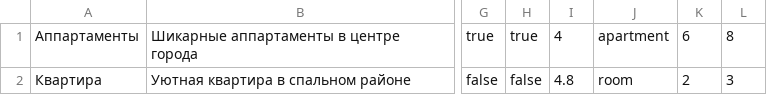
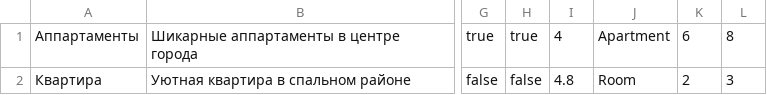
Before and after one commit to htmlacademy-univer-nodejs-1/2627207-six-cities-4, a TSV file: mocks/mock-data.tsv, drawn as a sheet; only a part is shown, gaps mark what is left out; the diff names each change by its address in the sheet, - before the commit and + after, or states it on an @@ line.

Commit message:
changed housing type in mock data

```diff
--- a/mocks/mock-data.tsv
+++ b/mocks/mock-data.tsv
-J1: apartment
+J1: Apartment
-J2: room
+J2: Room
```
